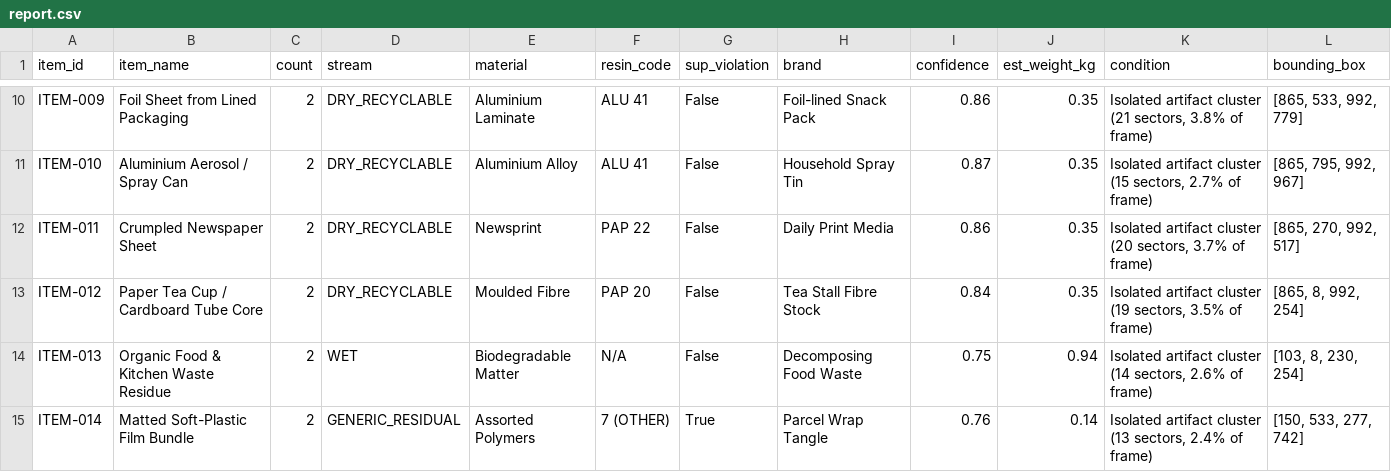
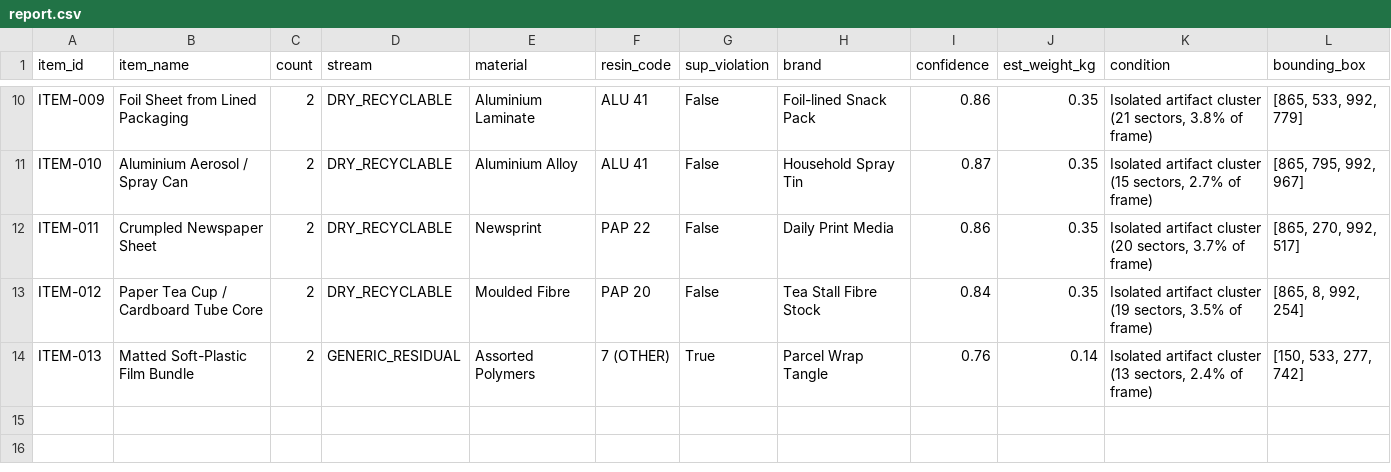
Before and after one commit to suyashbarad/CleanGreen-AI, a CSV file: complaints/loc_18.516810_73.828176_20261003_162448_8635/report.csv, drawn as a sheet; only a part is shown, gaps mark what is left out.

```diff
--- a/complaints/loc_18.516810_73.828176_20261003_162448_8635/report.csv
+++ b/complaints/loc_18.516810_73.828176_20261003_162448_8635/report.csv
@@ -13,3 +13,2 @@ ITEM-011,Crumpled Newspaper Sheet,2,DRY_RECYCLABLE,Newsprint,PAP 22,False,Daily
 ITEM-012,Paper Tea Cup / Cardboard Tube Core,2,DRY_RECYCLABLE,Moulded Fibre,PAP 20,False,Tea Stall Fibre Stock,0.84,0.35,"Isolated artifact cluster (19 sectors, 3.5% of frame)","[865, 8, 992, 254]"
-ITEM-013,Organic Food & Kitchen Waste Residue,2,WET,Biodegradable Matter,N/A,False,Decomposing Food Waste,0.75,0.94,"Isolated artifact cluster (14 sectors, 2.6% of frame)","[103, 8, 230, 254]"
-ITEM-014,Matted Soft-Plastic Film Bundle,2,GENERIC_RESIDUAL,Assorted Polymers,7 (OTHER),True,Parcel Wrap Tangle,0.76,0.14,"Isolated artifact cluster (13 sectors, 2.4% of frame)","[150, 533, 277, 742]"
+ITEM-013,Matted Soft-Plastic Film Bundle,2,GENERIC_RESIDUAL,Assorted Polymers,7 (OTHER),True,Parcel Wrap Tangle,0.76,0.14,"Isolated artifact cluster (13 sectors, 2.4% of frame)","[150, 533, 277, 742]"
```
Also changed, not shown: complaints/loc_18.509700_73.821186_20261003_164508_0a34/report.csv, 49 other files.
